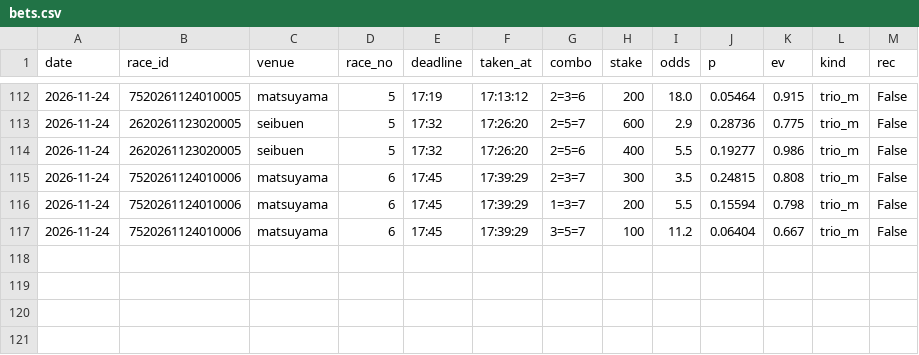
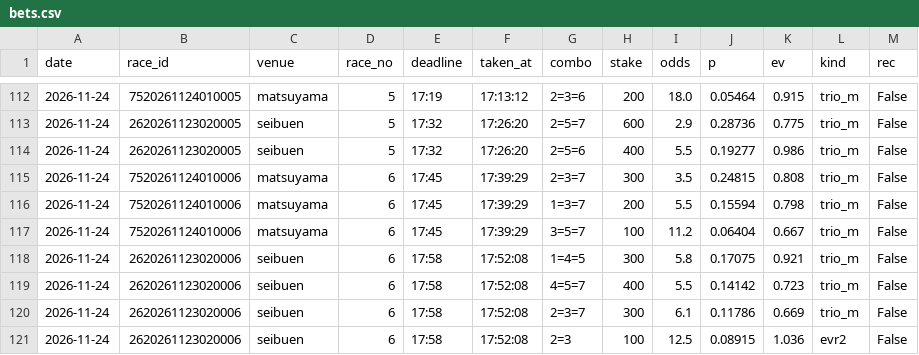
Before and after one commit to basebull120809-boop/keirin-ev, a CSV file: data/live/2026-11-24/bets.csv, drawn as a sheet; only a part is shown, gaps mark what is left out.

Commit message:
live seibuen 6R 買い

```diff
--- a/data/live/2026-11-24/bets.csv
+++ b/data/live/2026-11-24/bets.csv
@@ -117 +117,5 @@ date,race_id,venue,race_no,deadline,taken_at,combo,stake,odds,p,ev,kind,rec
 2026-11-24,7520261124010006,matsuyama,6,17:45,17:39:29,3=5=7,100,11.2,0.06404,0.667,trio_m,False
+2026-11-24,2620261123020006,seibuen,6,17:58,17:52:08,1=4=5,300,5.8,0.17075,0.921,trio_m,False
+2026-11-24,2620261123020006,seibuen,6,17:58,17:52:08,4=5=7,400,5.5,0.14142,0.723,trio_m,False
+2026-11-24,2620261123020006,seibuen,6,17:58,17:52:08,2=3=7,300,6.1,0.11786,0.669,trio_m,False
+2026-11-24,2620261123020006,seibuen,6,17:58,17:52:08,2=3,100,12.5,0.08915,1.036,evr2,False
```
Also changed, not shown: 12 other files.
